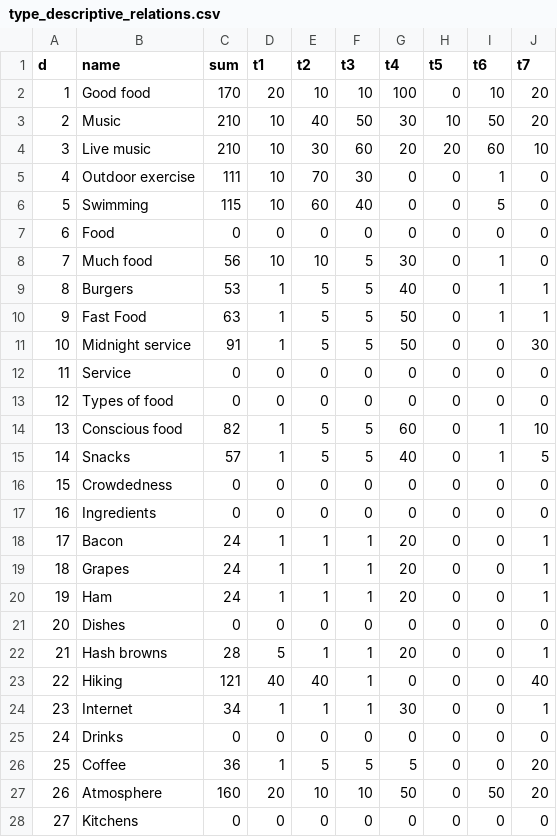
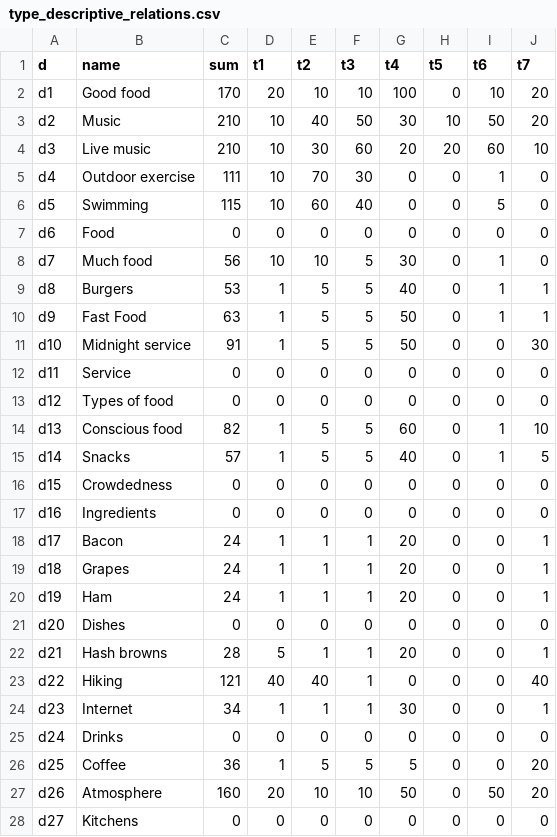
Before and after one commit to alexmason528/carta, a CSV file: server/csv/type_descriptive_relations.csv, drawn as a sheet; only a part is shown; the diff covers the shown part only.

```diff
--- a/server/csv/type_descriptive_relations.csv
+++ b/server/csv/type_descriptive_relations.csv
@@ -1,28 +1,28 @@
 d,name,sum,t1,t2,t3,t4,t5,t6,t7,,,,
-1,Good food,170,20,10,10,100,0,10,20,,,,
-2,Music,210,10,40,50,30,10,50,20,,,,
-3,Live music,210,10,30,60,20,20,60,10,,,,
-4,Outdoor exercise,111,10,70,30,0,0,1,0,,,,
-5,Swimming,115,10,60,40,0,0,5,0,,,,
-6,Food,0,0,0,0,0,0,0,0,,,,
-7,Much food,56,10,10,5,30,0,1,0,,,,
-8,Burgers,53,1,5,5,40,0,1,1,,,,
-9,Fast Food,63,1,5,5,50,0,1,1,,,,
-10,Midnight service,91,1,5,5,50,0,0,30,,,,
-11,Service,0,0,0,0,0,0,0,0,,,,
-12,Types of food,0,0,0,0,0,0,0,0,,,,
-13,Conscious food,82,1,5,5,60,0,1,10,,,,
-14,Snacks,57,1,5,5,40,0,1,5,,,,
-15,Crowdedness,0,0,0,0,0,0,0,0,,,,
-16,Ingredients,0,0,0,0,0,0,0,0,,,,
-17,Bacon,24,1,1,1,20,0,0,1,,,,
-18,Grapes,24,1,1,1,20,0,0,1,,,,
-19,Ham,24,1,1,1,20,0,0,1,,,,
-20,Dishes,0,0,0,0,0,0,0,0,,,,
-21,Hash browns,28,5,1,1,20,0,0,1,,,,
-22,Hiking,121,40,40,1,0,0,0,40,,,,
-23,Internet,34,1,1,1,30,0,0,1,,,,
-24,Drinks,0,0,0,0,0,0,0,0,,,,
-25,Coffee,36,1,5,5,5,0,0,20,,,,
-26,Atmosphere,160,20,10,10,50,0,50,20,,,,
-27,Kitchens,0,0,0,0,0,0,0,0,,,,
+d1,Good food,170,20,10,10,100,0,10,20,,,,
+d2,Music,210,10,40,50,30,10,50,20,,,,
+d3,Live music,210,10,30,60,20,20,60,10,,,,
+d4,Outdoor exercise,111,10,70,30,0,0,1,0,,,,
+d5,Swimming,115,10,60,40,0,0,5,0,,,,
+d6,Food,0,0,0,0,0,0,0,0,,,,
+d7,Much food,56,10,10,5,30,0,1,0,,,,
+d8,Burgers,53,1,5,5,40,0,1,1,,,,
+d9,Fast Food,63,1,5,5,50,0,1,1,,,,
+d10,Midnight service,91,1,5,5,50,0,0,30,,,,
+d11,Service,0,0,0,0,0,0,0,0,,,,
+d12,Types of food,0,0,0,0,0,0,0,0,,,,
+d13,Conscious food,82,1,5,5,60,0,1,10,,,,
+d14,Snacks,57,1,5,5,40,0,1,5,,,,
+d15,Crowdedness,0,0,0,0,0,0,0,0,,,,
+d16,Ingredients,0,0,0,0,0,0,0,0,,,,
+d17,Bacon,24,1,1,1,20,0,0,1,,,,
+d18,Grapes,24,1,1,1,20,0,0,1,,,,
+d19,Ham,24,1,1,1,20,0,0,1,,,,
+d20,Dishes,0,0,0,0,0,0,0,0,,,,
+d21,Hash browns,28,5,1,1,20,0,0,1,,,,
+d22,Hiking,121,40,40,1,0,0,0,40,,,,
+d23,Internet,34,1,1,1,30,0,0,1,,,,
+d24,Drinks,0,0,0,0,0,0,0,0,,,,
+d25,Coffee,36,1,5,5,5,0,0,20,,,,
+d26,Atmosphere,160,20,10,10,50,0,50,20,,,,
+d27,Kitchens,0,0,0,0,0,0,0,0,,,,
```
Also changed, not shown: 95 edited cells elsewhere in this file, 9 other files.
